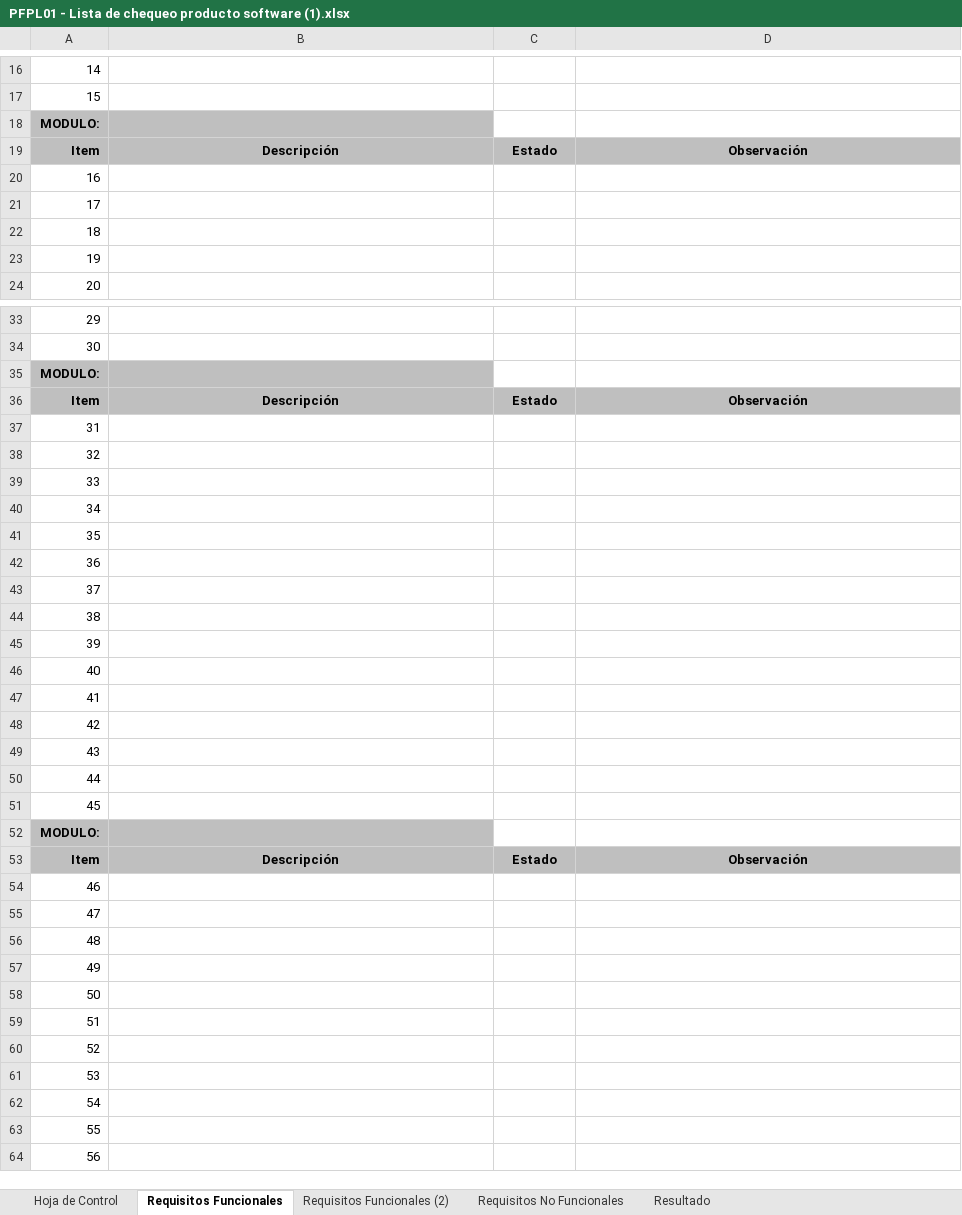
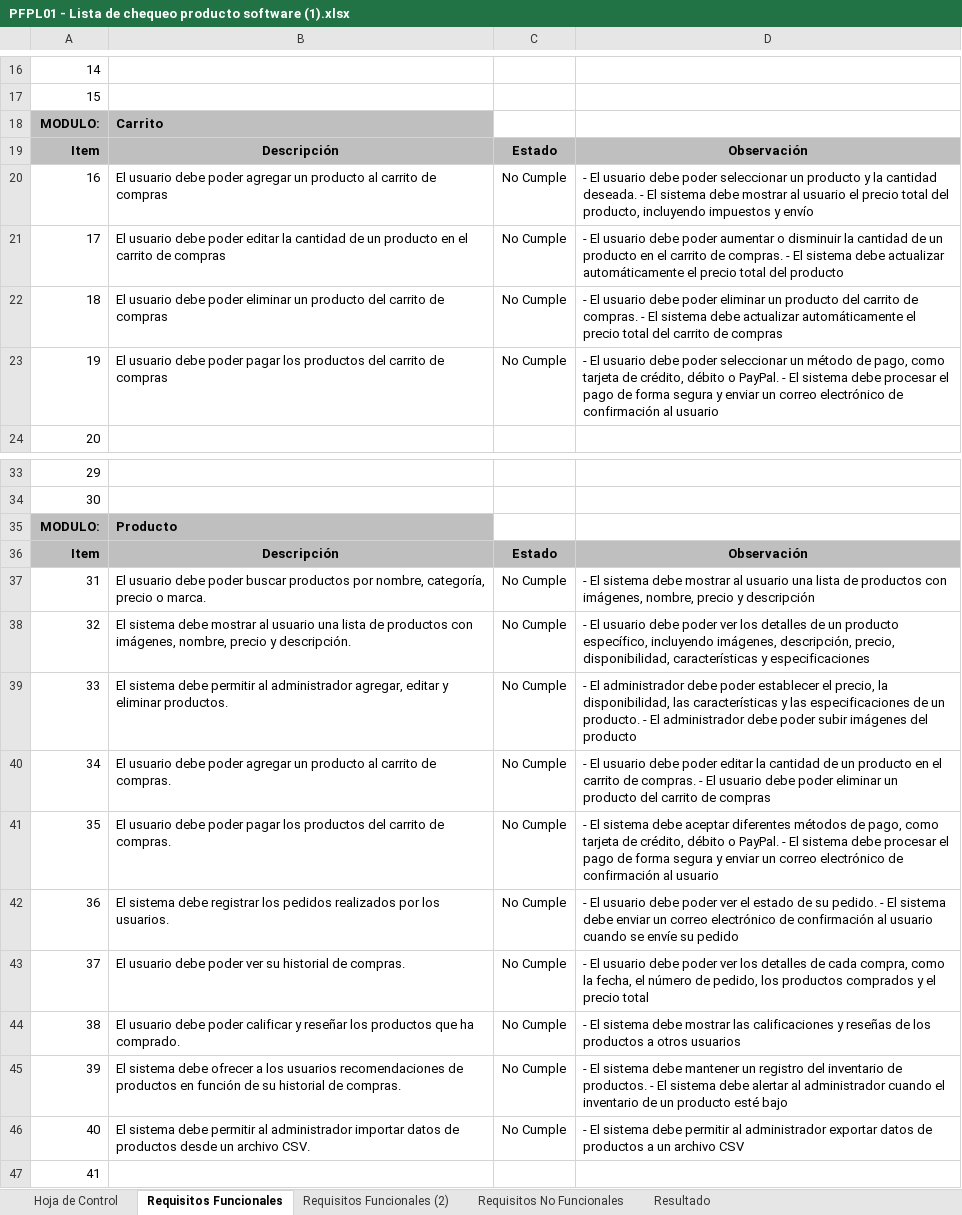
Before and after one commit to Jose-J-Bohorquez-D/proyectoFinal, an Excel workbook: assets/Documentación/PFPL01 - Lista de chequeo producto software (1).xlsx, sheet Requisitos Funcionales, drawn as a sheet; only a part is shown, gaps mark what is left out; the shorter side is filled out with more unchanged rows; values as stored, in another font and other column widths than the file's, no borders; removed rows and columns are numbered as before the commit, all else as after; the diff covers the shown part only; the diff names each change by its address in the sheet, - before the commit and + after, or states it on an @@ line.

Commit message:
actualizamos lista de chequeo

```diff
--- a/assets/Documentación/PFPL01 - Lista de chequeo producto software (1).xlsx (sheet Requisitos Funcionales)
+++ b/assets/Documentación/PFPL01 - Lista de chequeo producto software (1).xlsx (sheet Requisitos Funcionales)
-B18: (empty)
+B18: Carrito
-row 20: 16
-row 21: 17
-row 22: 18
-row 23: 19
+row 20: 16 | El usuario debe poder agregar un producto al carrito de compras | No Cumple | - El usuario debe poder seleccionar un producto y la cantidad deseada. - El sistema debe mostrar al usuario el precio total del producto, incluyendo impuestos y envío
+row 21: 17 | El usuario debe poder editar la cantidad de un producto en el carrito de compras | No Cumple | - El usuario debe poder aumentar o disminuir la cantidad de un producto en el carrito de compras. - El sistema debe actualizar automáticamente el precio total del producto
+row 22: 18 | El usuario debe poder eliminar un producto del carrito de compras | No Cumple | - El usuario debe poder eliminar un producto del carrito de compras. - El sistema debe actualizar automáticamente el precio total del carrito de compras
+row 23: 19 | El usuario debe poder pagar los productos del carrito de compras | No Cumple | - El usuario debe poder seleccionar un método de pago, como tarjeta de crédito, débito o PayPal. - El sistema debe procesar el pago de forma segura y enviar un correo electrónico de confirmación al usuario
-B35: (empty)
+B35: Producto
-row 37: 31
-row 38: 32
-row 39: 33
-row 40: 34
-row 41: 35
-row 42: 36
-row 43: 37
-row 44: 38
-row 45: 39
-row 46: 40
+row 37: 31 | El usuario debe poder buscar productos por nombre, categoría, precio o marca. | No Cumple | - El sistema debe mostrar al usuario una lista de productos con imágenes, nombre, precio y descripción
+row 38: 32 | El sistema debe mostrar al usuario una lista de productos con imágenes, nombre, precio y descripción. | No Cumple | - El usuario debe poder ver los detalles de un producto específico, incluyendo imágenes, descripción, precio, disponibilidad, características y especificaciones
+row 39: 33 | El sistema debe permitir al administrador agregar, editar y eliminar productos. | No Cumple | - El administrador debe poder establecer el precio, la disponibilidad, las características y las especificaciones de un producto. - El administrador debe poder subir imágenes del producto
+row 40: 34 | El usuario debe poder agregar un producto al carrito de compras. | No Cumple | - El usuario debe poder editar la cantidad de un producto en el carrito de compras. - El usuario debe poder eliminar un producto del carrito de compras
+row 41: 35 | El usuario debe poder pagar los productos del carrito de compras. | No Cumple | - El sistema debe aceptar diferentes métodos de pago, como tarjeta de crédito, débito o PayPal. - El sistema debe procesar el pago de forma segura y enviar un correo electrónico de confirmación al usuario
+row 42: 36 | El sistema debe registrar los pedidos realizados por los usuarios. | No Cumple | - El usuario debe poder ver el estado de su pedido. - El sistema debe enviar un correo electrónico de confirmación al usuario cuando se envíe su pedido
+row 43: 37 | El usuario debe poder ver su historial de compras. | No Cumple | - El usuario debe poder ver los detalles de cada compra, como la fecha, el número de pedido, los productos comprados y el precio total
+row 44: 38 | El usuario debe poder calificar y reseñar los productos que ha comprado. | No Cumple | - El sistema debe mostrar las calificaciones y reseñas de los productos a otros usuarios
+row 45: 39 | El sistema debe ofrecer a los usuarios recomendaciones de productos en función de su historial de compras. | No Cumple | - El sistema debe mantener un registro del inventario de productos. - El sistema debe alertar al administrador cuando el inventario de un producto esté bajo
+row 46: 40 | El sistema debe permitir al administrador importar datos de productos desde un archivo CSV. | No Cumple | - El sistema debe permitir al administrador exportar datos de productos a un archivo CSV
```
Also changed, not shown: 6 added rows, 6 removed rows and 6 edited cells elsewhere in this sheet, sheet Requisitos No Funcionales, 1 other file.
